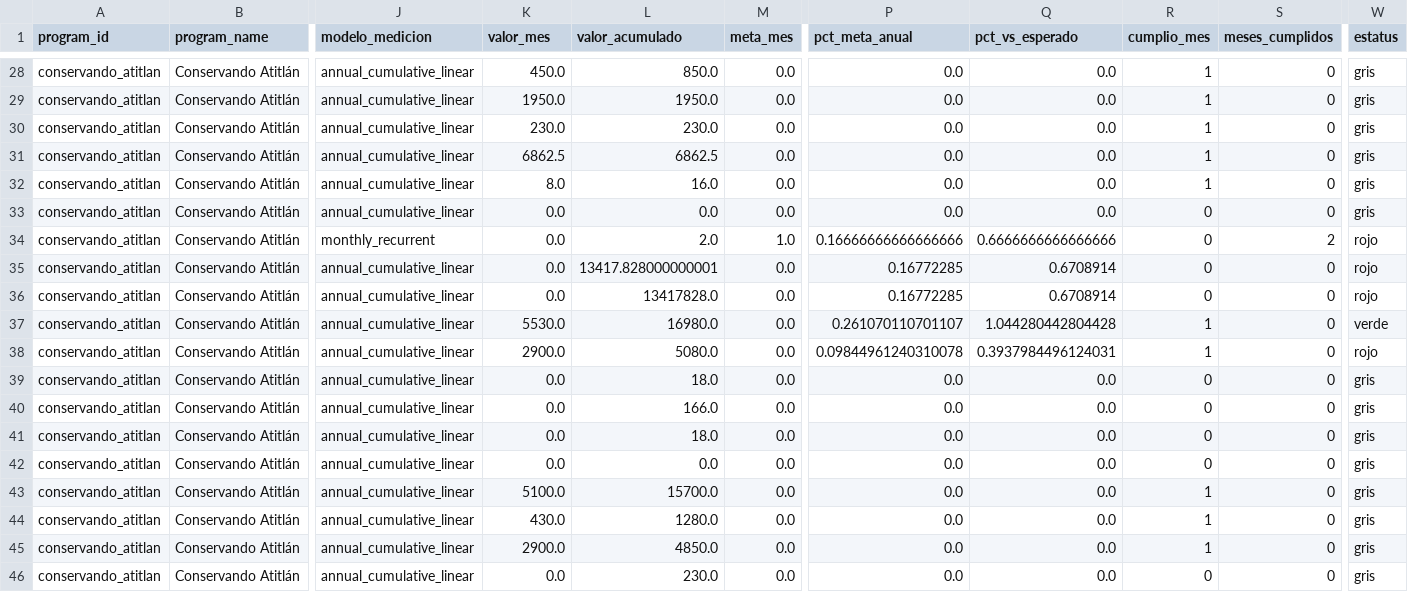
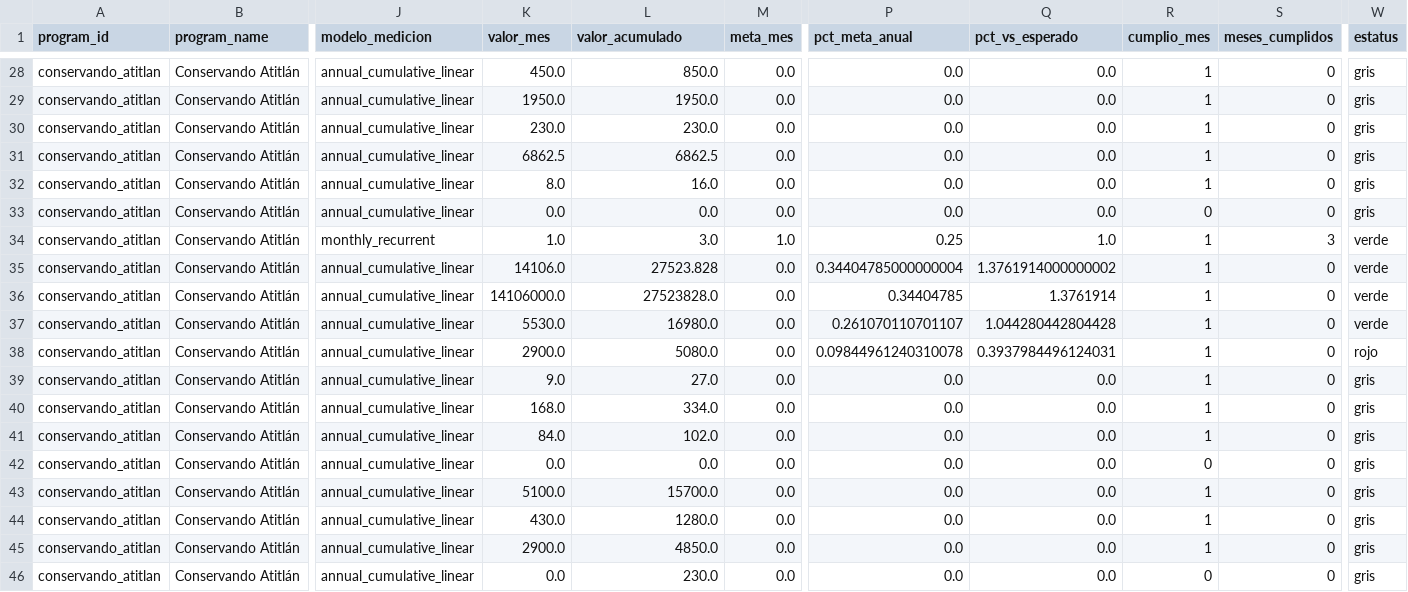
Before and after one commit to geograficaaala/adala-dashboard, a CSV file: docs/data/conservando_atitlan/institucional_indicadores.csv, drawn as a sheet; only a part is shown, gaps mark what is left out; the diff names each change by its address in the sheet, - before the commit and + after, or states it on an @@ line.

```diff
--- a/docs/data/conservando_atitlan/institucional_indicadores.csv
+++ b/docs/data/conservando_atitlan/institucional_indicadores.csv
-K34 (valor_mes): 0.0
+K34 (valor_mes): 1.0
-L34 (valor_acumulado): 2.0
+L34 (valor_acumulado): 3.0
-P34 (pct_meta_anual): 0.16666666666666666
+P34 (pct_meta_anual): 0.25
-Q34 (pct_vs_esperado): 0.6666666666666666
+Q34 (pct_vs_esperado): 1.0
-R34:R36 (cumplio_mes): 0
+R34:R36 (cumplio_mes): 1
-S34 (meses_cumplidos): 2
+S34 (meses_cumplidos): 3
-W34:W36 (estatus): rojo
+W34:W36 (estatus): verde
-K35 (valor_mes): 0.0
+K35 (valor_mes): 14106.0
-L35 (valor_acumulado): 13417.828000000001
+L35 (valor_acumulado): 27523.828
-P35 (pct_meta_anual): 0.16772285
+P35 (pct_meta_anual): 0.34404785000000004
-Q35 (pct_vs_esperado): 0.6708914
+Q35 (pct_vs_esperado): 1.3761914000000002
-K36 (valor_mes): 0.0
+K36 (valor_mes): 14106000.0
-L36 (valor_acumulado): 13417828.0
+L36 (valor_acumulado): 27523828.0
-P36 (pct_meta_anual): 0.16772285
+P36 (pct_meta_anual): 0.34404785
-Q36 (pct_vs_esperado): 0.6708914
+Q36 (pct_vs_esperado): 1.3761914
-K39 (valor_mes): 0.0
+K39 (valor_mes): 9.0
-L39 (valor_acumulado): 18.0
+L39 (valor_acumulado): 27.0
-R39:R41 (cumplio_mes): 0
+R39:R41 (cumplio_mes): 1
-K40 (valor_mes): 0.0
+K40 (valor_mes): 168.0
-L40 (valor_acumulado): 166.0
+L40 (valor_acumulado): 334.0
-K41 (valor_mes): 0.0
+K41 (valor_mes): 84.0
-L41 (valor_acumulado): 18.0
+L41 (valor_acumulado): 102.0
```
Also changed, not shown: docs/data/conservando_atitlan/total_mes.csv.
